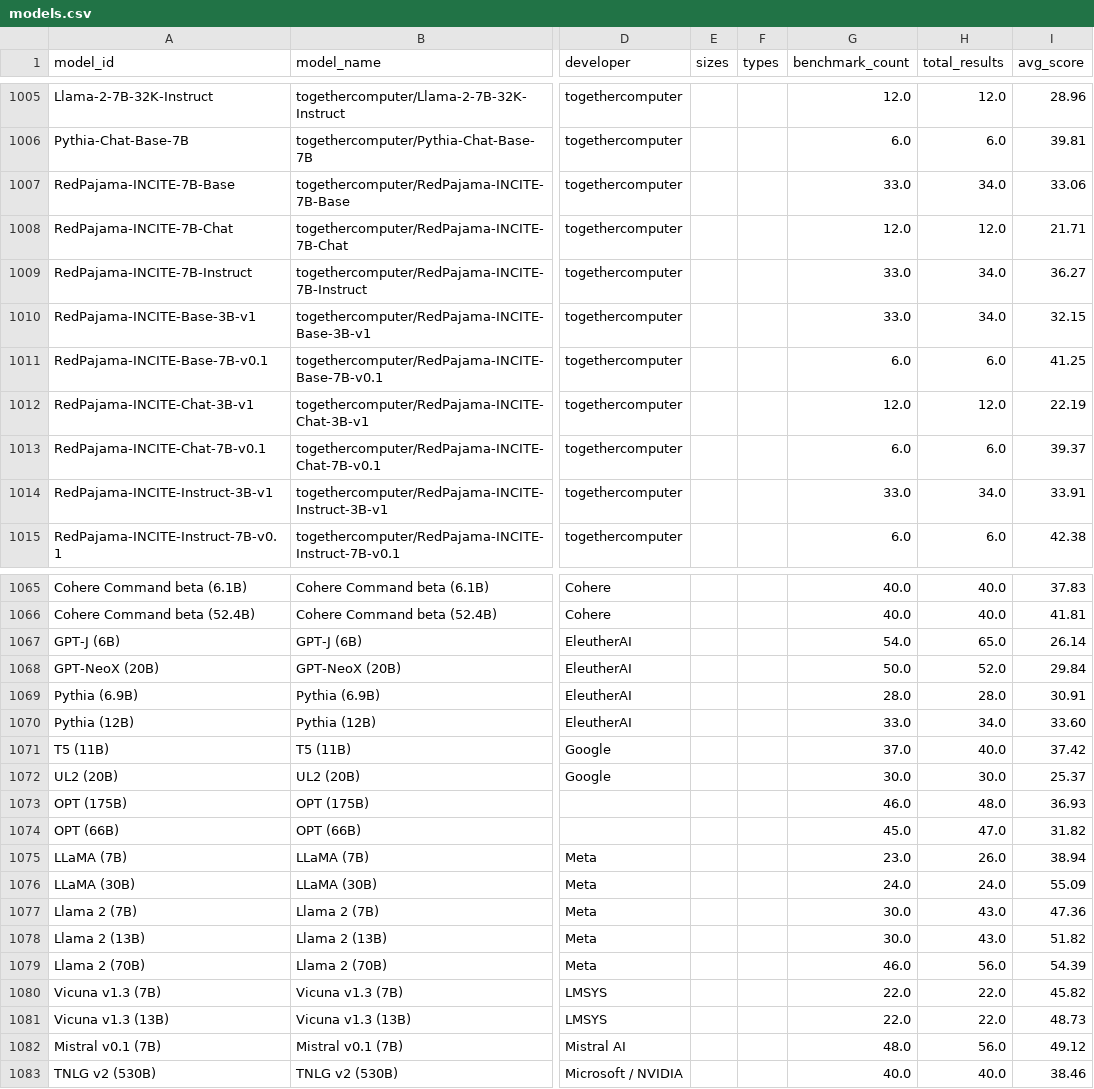
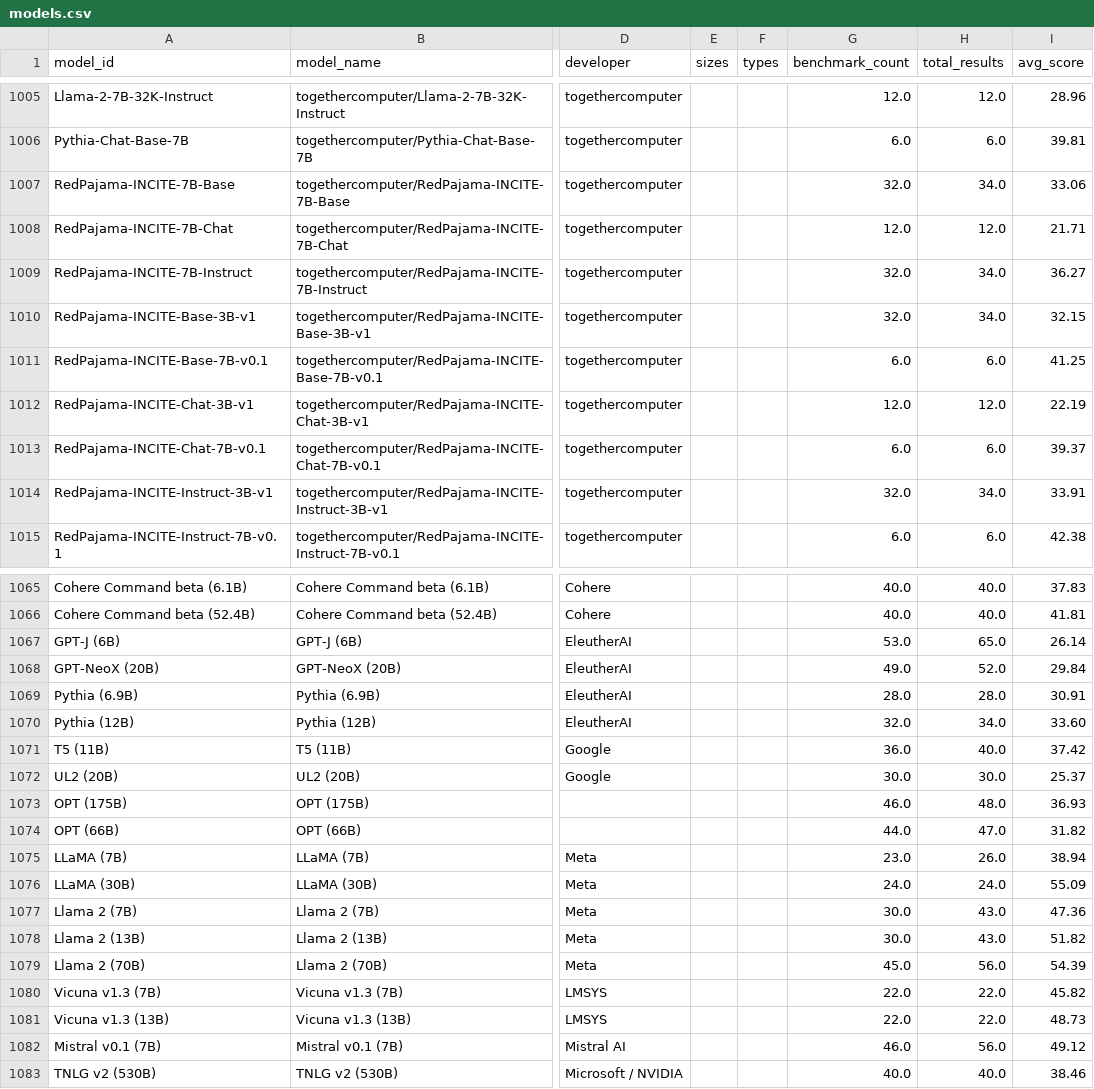
Before and after one commit to faizghifari/llm-coginterp, a CSV file: data/models.csv, drawn as a sheet; only a part is shown, gaps mark what is left out; the diff covers the shown part only; the diff names each change by its address in the sheet, - before the commit and + after, or states it on an @@ line.

```diff
--- a/data/models.csv
+++ b/data/models.csv
-G1007 (benchmark_count): 33.0
+G1007 (benchmark_count): 32.0
-G1009:G1010 (benchmark_count): 33.0
+G1009:G1010 (benchmark_count): 32.0
-G1014 (benchmark_count): 33.0
+G1014 (benchmark_count): 32.0
-G1067 (benchmark_count): 54.0
+G1067 (benchmark_count): 53.0
-G1068 (benchmark_count): 50.0
+G1068 (benchmark_count): 49.0
-G1070 (benchmark_count): 33.0
+G1070 (benchmark_count): 32.0
-G1071 (benchmark_count): 37.0
+G1071 (benchmark_count): 36.0
-G1074 (benchmark_count): 45.0
+G1074 (benchmark_count): 44.0
-G1079 (benchmark_count): 46.0
+G1079 (benchmark_count): 45.0
-G1082 (benchmark_count): 48.0
+G1082 (benchmark_count): 46.0
```
Also changed, not shown: 22 edited cells elsewhere in this file, data/benchmarks.csv, 3 other files.
